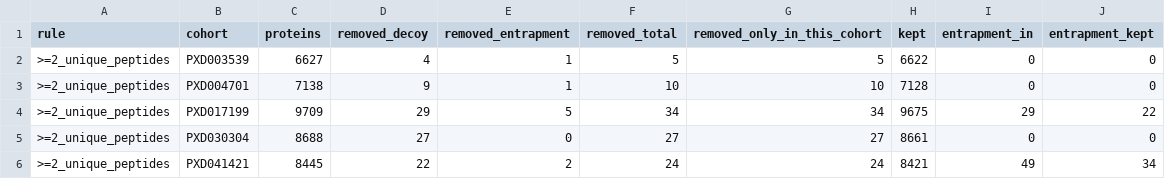
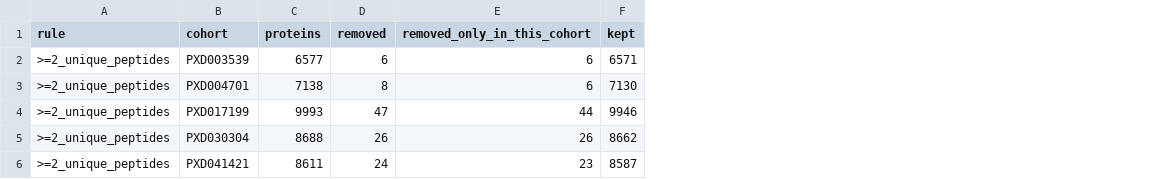
Before and after one commit to ypriverol/quantmsdiann-paper, a TSV file: analysis/figures/review/integration/integration_removed_by_project_min2_unique_peptides.tsv, drawn as a sheet; removed rows and columns are numbered as before the commit, all else as after; the diff names each change by its address in the sheet, - before the commit and + after, or states it on an @@ line.

```diff
--- a/analysis/figures/review/integration/integration_removed_by_project_min2_unique_peptides.tsv
+++ b/analysis/figures/review/integration/integration_removed_by_project_min2_unique_peptides.tsv
-column D (removed_decoy), rows 2-6: 4 | 9 | 29 | 27 | 22
-column E (removed_entrapment), rows 2-6: 1 | 1 | 5 | 0 | 2
-column F (removed_total), rows 2-6: 5 | 10 | 34 | 27 | 24
+column D (removed), rows 2-6: 6 | 8 | 47 | 26 | 24
-column I (entrapment_in), rows 2-6: 0 | 0 | 29 | 0 | 49
-column J (entrapment_kept), rows 2-6: 0 | 0 | 22 | 0 | 34
-C2 (proteins): 6627
+C2 (proteins): 6577
-E2 (removed_only_in_this_cohort): 5
+E2 (removed_only_in_this_cohort): 6
-F2 (kept): 6622
+F2 (kept): 6571
-E3 (removed_only_in_this_cohort): 10
+E3 (removed_only_in_this_cohort): 6
-F3 (kept): 7128
+F3 (kept): 7130
-C4 (proteins): 9709
+C4 (proteins): 9993
-E4 (removed_only_in_this_cohort): 34
+E4 (removed_only_in_this_cohort): 44
-F4 (kept): 9675
+F4 (kept): 9946
-E5 (removed_only_in_this_cohort): 27
+E5 (removed_only_in_this_cohort): 26
-F5 (kept): 8661
+F5 (kept): 8662
-C6 (proteins): 8445
+C6 (proteins): 8611
-E6 (removed_only_in_this_cohort): 24
+E6 (removed_only_in_this_cohort): 23
-F6 (kept): 8421
+F6 (kept): 8587
```
Also changed, not shown: analysis/figures/reanalysis/data/reanalysis_improvement.tsv, analysis/figures/review/integration/integration_fdr.tsv, 21 other files.
